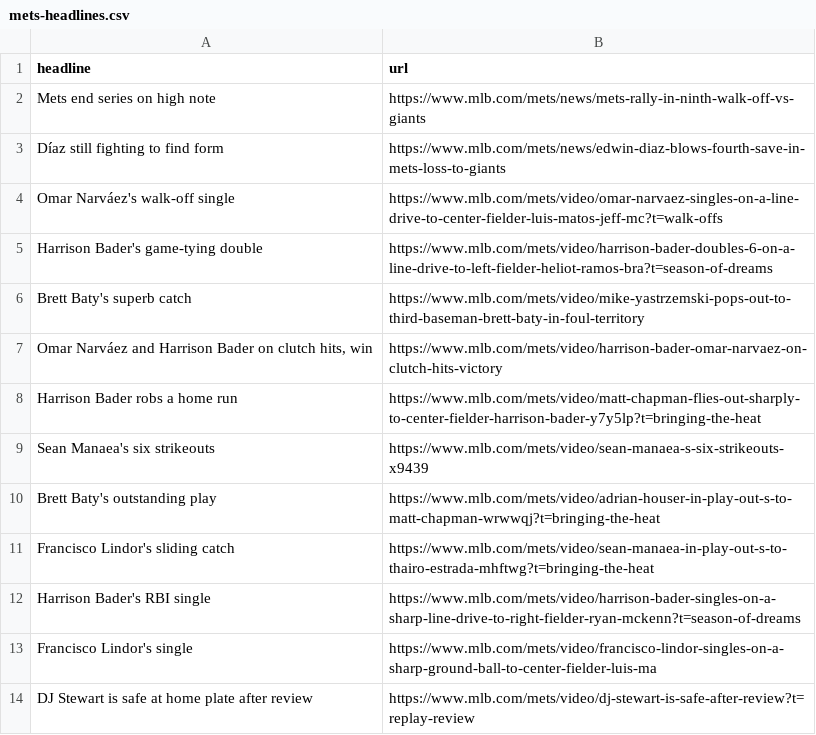
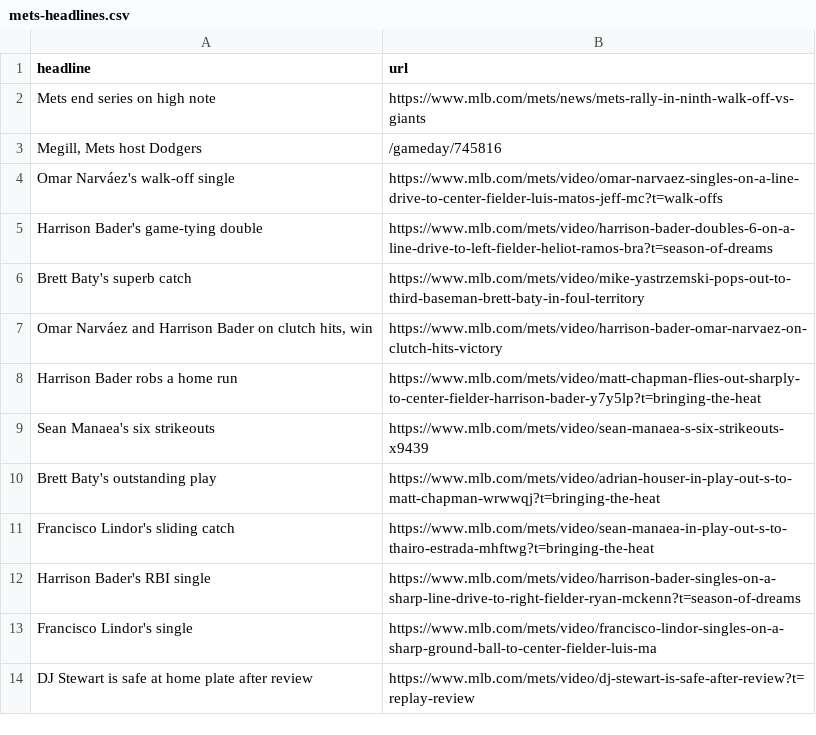
Before and after one commit to atd124/autoscraper-history-main, a CSV file: mets-headlines.csv, drawn as a sheet.

```diff
--- a/mets-headlines.csv
+++ b/mets-headlines.csv
@@ -2,3 +2,3 @@ headline,url
 Mets end series on high note,https://www.mlb.com/mets/news/mets-rally-in-ninth-walk-off-vs-giants
-Díaz still fighting to find form,https://www.mlb.com/mets/news/edwin-diaz-blows-fourth-save-in-mets-loss-to-giants
+"Megill, Mets host Dodgers",/gameday/745816
 Omar Narváez's walk-off single,https://www.mlb.com/mets/video/omar-narvaez-singles-on-a-line-drive-to-center-fielder-luis-matos-jeff-mc?t=walk-offs
```
